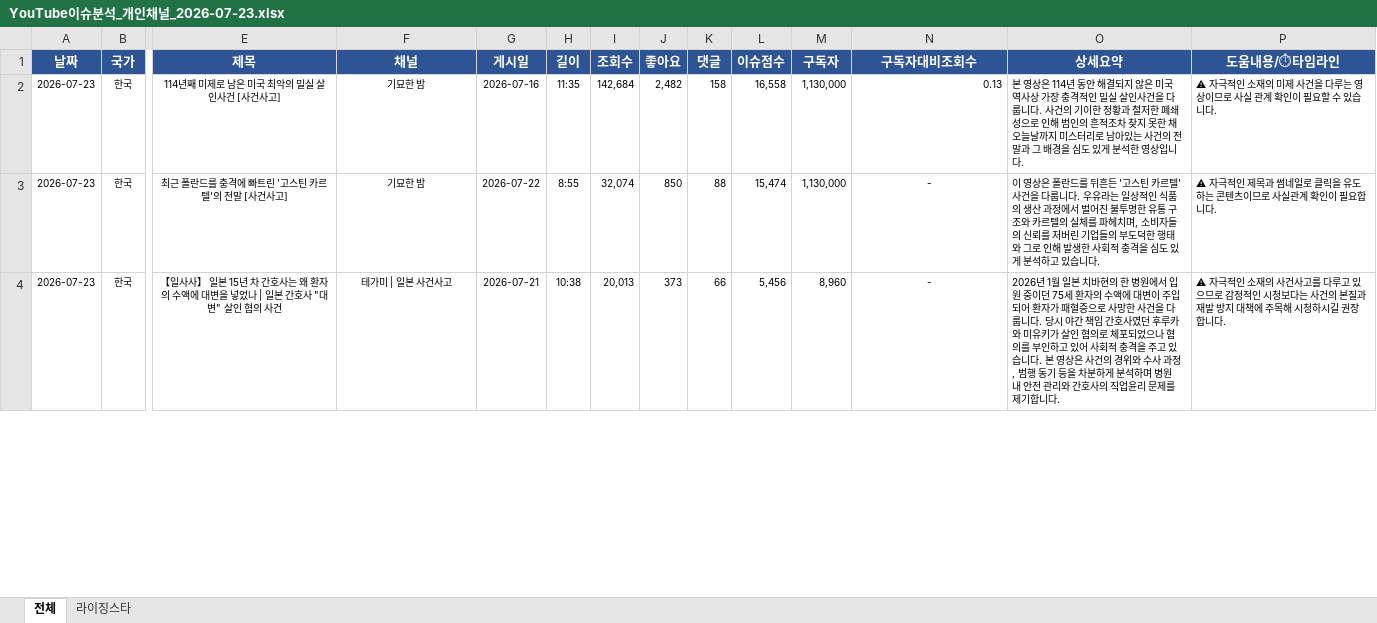
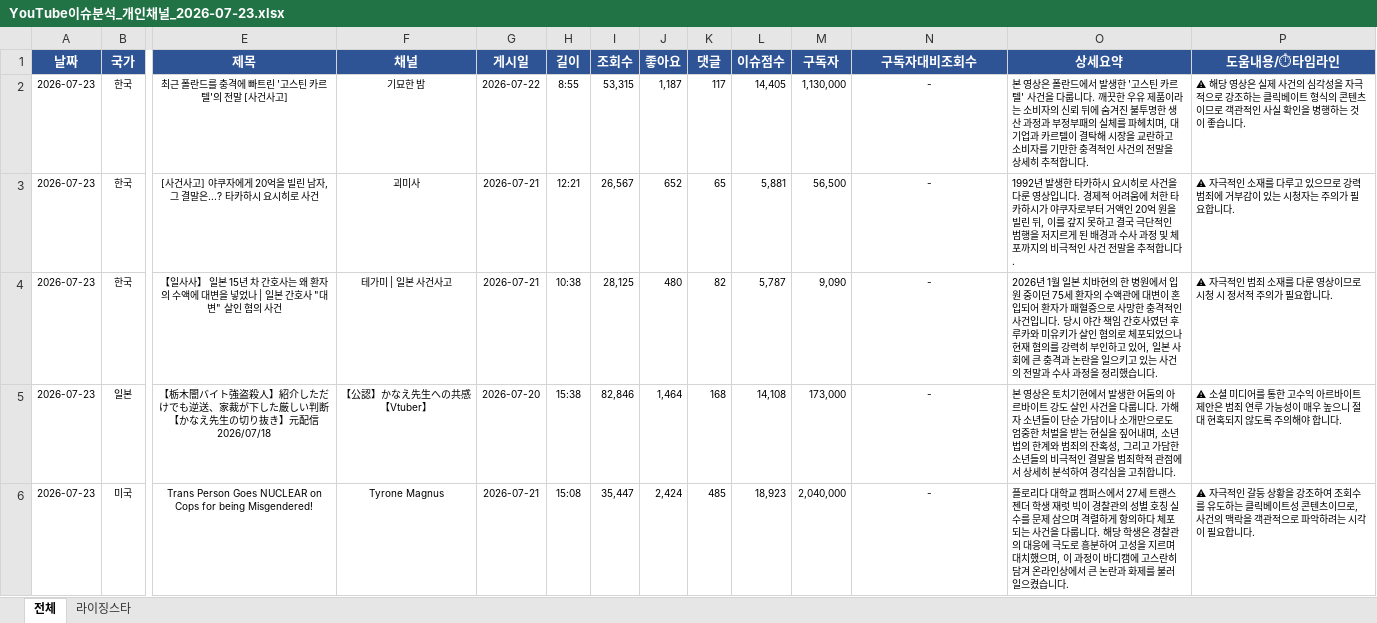
Before and after one commit to shaunkimdev/Hot-youtube-board, an Excel workbook: YouTube이슈분석_개인채널_2026-07-23.xlsx, sheet 전체, drawn as a sheet; only a part is shown, gaps mark what is left out; values as stored, in another font and other column widths than the file's, no borders; rows hold the shown columns only; the diff covers the shown part only; the diff names each change by its address in the sheet, - before the commit and + after, or states it on an @@ line.

```diff
--- a/YouTube이슈분석_개인채널_2026-07-23.xlsx (sheet 전체)
+++ b/YouTube이슈분석_개인채널_2026-07-23.xlsx (sheet 전체)
-E2 (제목): 114년째 미제로 남은 미국 최악의 밀실 살인사건 [사건사고]
+E2 (제목): 최근 폴란드를 충격에 빠트린 '고스틴 카르텔'의 전말 [사건사고]
-G2 (게시일): 2026-07-16
+G2 (게시일): 2026-07-22
-H2 (길이): 11:35
+H2 (길이): 8:55
-I2 (조회수): 142,684
+I2 (조회수): 53,315
-J2 (좋아요): 2,482
+J2 (좋아요): 1,187
-K2 (댓글): 158
+K2 (댓글): 117
-L2 (이슈점수): 16,558
+L2 (이슈점수): 14,405
-N2 (구독자대비조회수): 0.13
+N2 (구독자대비조회수): -
-N2 alignment: right
+N2 alignment: center
-O2 (상세요약): …영상은 114년 동안 해결되지 않은 미국 역사상 가장 충격적인 밀실 살인사건을 다룹니다. 사건의 기이한 정황과 철저한 폐쇄성으로 인해 범인의 흔적조차 찾지 못한 채 오늘날까지 미스터리로 남아있는 사건의 전말과 그 배경을 심도 있게 분석한 영상입니다.
+O2 (상세요약): …영상은 폴란드에서 발생한 '고스틴 카르텔' 사건을 다룹니다. 깨끗한 우유 제품이라는 소비자의 신뢰 뒤에 숨겨진 불투명한 생산 과정과 부정부패의 실체를 파헤치며, 대기업과 카르텔이 결탁해 시장을 교란하고 소비자를 기만한 충격적인 사건의 전말을 상세히 추적합니다.
-P2 (도움내용/⏱타임라인): ⚠ 자극적인 소재의 미제 사건을 다루는 영상이므로 사실 관계 확인이 필요할 수 있습니다.
+P2 (도움내용/⏱타임라인): ⚠ 해당 영상은 실제 사건의 심각성을 자극적으로 강조하는 클릭베이트 형식의 콘텐츠이므로 객관적인 사실 확인을 병행하는 것이 좋습니다.
-E3 (제목): 최근 폴란드를 충격에 빠트린 '고스틴 카르텔'의 전말 [사건사고]
+E3 (제목): [사건사고] 야쿠자에게 20억을 빌린 남자, 그 결말은...? 타카하시 요시히로 사건
-F3 (채널): 기묘한 밤
+F3 (채널): 괴미사
-G3 (게시일): 2026-07-22
+G3 (게시일): 2026-07-21
-H3 (길이): 8:55
+H3 (길이): 12:21
-I3 (조회수): 32,074
+I3 (조회수): 26,567
-J3 (좋아요): 850
+J3 (좋아요): 652
-K3 (댓글): 88
+K3 (댓글): 65
-L3 (이슈점수): 15,474
+L3 (이슈점수): 5,881
-M3 (구독자): 1,130,000
+M3 (구독자): 56,500
-O3 (상세요약): 이 영상은 폴란드를 뒤흔든 '고스틴 카르텔' 사건을 다룹니다. 우유라는 일상적인 식품의 생산 과정에서 벌어진 불투명한 유통 구조와 카르텔의 실체를 파헤치며, 소비자들의 신뢰를 저버린 기업들의 부도덕한 행태와 그로 인해 발생한 사회적 충격을 심도 있게 분석하고 있습니다.
+O3 (상세요약): 1992년 발생한 타카하시 요시히로 사건을 다룬 영상입니다. 경제적 어려움에 처한 타카하시가 야쿠자로부터 거액인 20억 원을 빌린 뒤, 이를 갚지 못하고 결국 극단적인 범행을 저지르게 된 배경과 수사 과정 및 체포까지의 비극적인 사건 전말을 추적합니다.
-P3 (도움내용/⏱타임라인): …극적인 제목과 썸네일로 클릭을 유도하는 콘텐츠이므로 사실관계 확인이 필요합…
+P3 (도움내용/⏱타임라인): …극적인 소재를 다루고 있으므로 강력 범죄에 거부감이 있는 시청자는 주의가 필요합…
-I4 (조회수): 20,013
+I4 (조회수): 28,125
-J4 (좋아요): 373
+J4 (좋아요): 480
-K4 (댓글): 66
+K4 (댓글): 82
-L4 (이슈점수): 5,456
+L4 (이슈점수): 5,787
-M4 (구독자): 8,960
+M4 (구독자): 9,090
-O4 (상세요약): …의 수액에 대변이 주입되어 환자가 패혈증으로 사망한 사건을 다룹니다. 당시 야간 책임 간호사였던 후루카와 미유키가 살인 혐의로 체포되었으나 혐의를 부인하고 있어 사회적 충격을 주고 있습니다. 본 영상은 사건의 경위와 수사 과정, 범행 동기 등을 차분하게 분석하며 병원 내 안전 관리와 간호사의 직업윤리 문제를 제기합니다.
+O4 (상세요약): …의 수액관에 대변이 혼입되어 환자가 패혈증으로 사망한 충격적인 사건입니다. 당시 야간 책임 간호사였던 후루카와 미유키가 살인 혐의로 체포되었으나 현재 혐의를 강력히 부인하고 있어, 일본 사회에 큰 충격과 논란을 일으키고 있는 사건의 전말과 수사 과정을 정리했습니다.
-P4 (도움내용/⏱타임라인): …극적인 소재의 사건사고를 다루고 있으므로 감정적인 시청보다는 사건의 본질과 재발 방지 대책에 주목해 시청하시길 권장합니다.
+P4 (도움내용/⏱타임라인): …극적인 범죄 소재를 다룬 영상이므로 시청 시 정서적 주의가 필요합니다.
+row 5: 2026-07-23 | 일본 | 【栃木闇バイト強盗殺人】紹介しただけでも逆送、家裁が下した厳しい判断【かなえ先生の切り抜き】元配信2026/07/18 | 【公認】かなえ先生への共感【Vtuber】 | 2026-07-20 | 15:38 | 82,846 | 1,464 | 168 | 14,108 | 173,000 | - | 본 영상은 토치기현에서 발생한 어둠의 아르바이트 강도 살인 사건을 다룹니다. 가해자 소년들이 단순 가담이나 소개만으로도 엄중한 처벌을 받는 현실을 짚어내며, 소년법의 한계와 범죄의 잔혹성, 그리고 가담한 소년들의 비극적인 결말을 범죄학적 관점에서 상세히 분석하여 경각심을 고취합니다. | ⚠ 소셜 미디어를 통한 고수익 아르바이트 제안은 범죄 연루 가능성이 매우 높으니 절대 현혹되지 않도록 주의해야 합니다.
+row 6: 2026-07-23 | 미국 | Trans Person Goes NUCLEAR on Cops for being Misgendered! | Tyrone Magnus | 2026-07-21 | 15:08 | 35,447 | 2,424 | 485 | 18,923 | 2,040,000 | - | 플로리다 대학교 캠퍼스에서 27세 트랜스젠더 학생 재럿 빅이 경찰관의 성별 호칭 실수를 문제 삼으며 격렬하게 항의하다 체포되는 사건을 다룹니다. 해당 학생은 경찰관의 대응에 극도로 흥분하여 고성을 지르며 대치했으며, 이 과정이 바디캠에 고스란히 담겨 온라인상에서 큰 논란과 화제를 불러일으켰습니다. | ⚠ 자극적인 갈등 상황을 강조하여 조회수를 유도하는 클릭베이트성 콘텐츠이므로, 사건의 맥락을 객관적으로 파악하려는 시각이 필요합니다.
```
Also changed, not shown: 43 edited cells elsewhere in this sheet, sheet 라이징스타, 3 other files.
